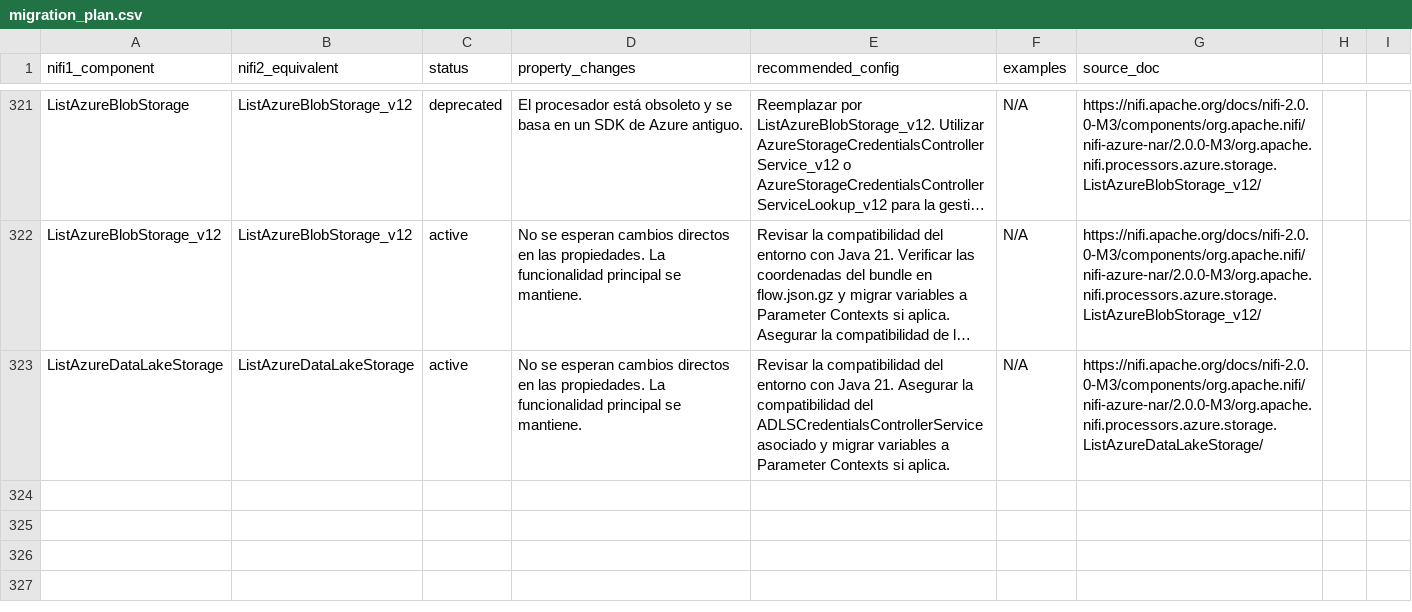
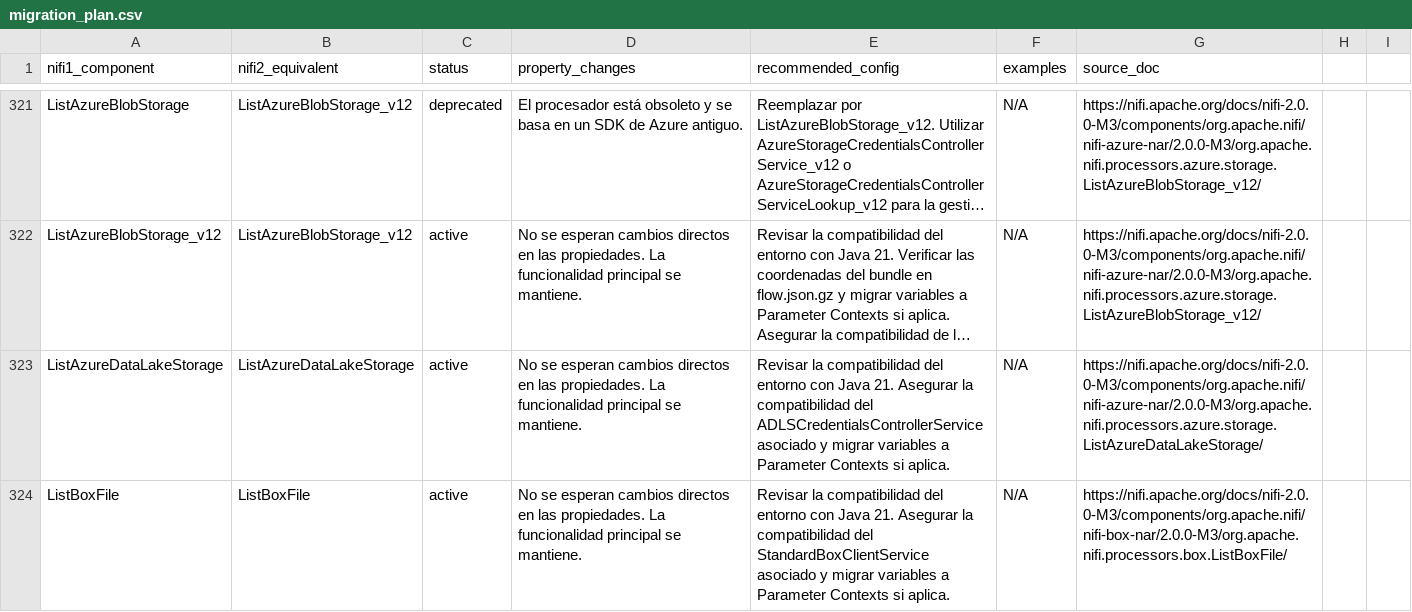
Before and after one commit to Bootcamp-IA-P4/nifi-migrator-ai, a CSV file: backend/data/migration_plan.csv, drawn as a sheet; only a part is shown, gaps mark what is left out; long unchanged cells end in …; the diff names each change by its address in the sheet, - before the commit and + after, or states it on an @@ line.

Commit message:
feat: Add migration details for ListBoxFile

```diff
--- a/backend/data/migration_plan.csv
+++ b/backend/data/migration_plan.csv
+row 324: ListBoxFile | ListBoxFile | active | No se esperan cambios directos en las propiedades. La funcionalidad principal se mantiene. | Revisar la compatibilidad del entorno con Java 21. Asegurar la compatibilidad del StandardBoxClientService asociado y migrar variables a Parameter Contexts si aplica. | N/A | https://nifi.apache.org/docs/nifi-2.0.0-M3/components/org.apache.nifi/nifi-box-nar/2.0.0-M3/org.apache.nifi.processors.box.ListBoxFile/
```
